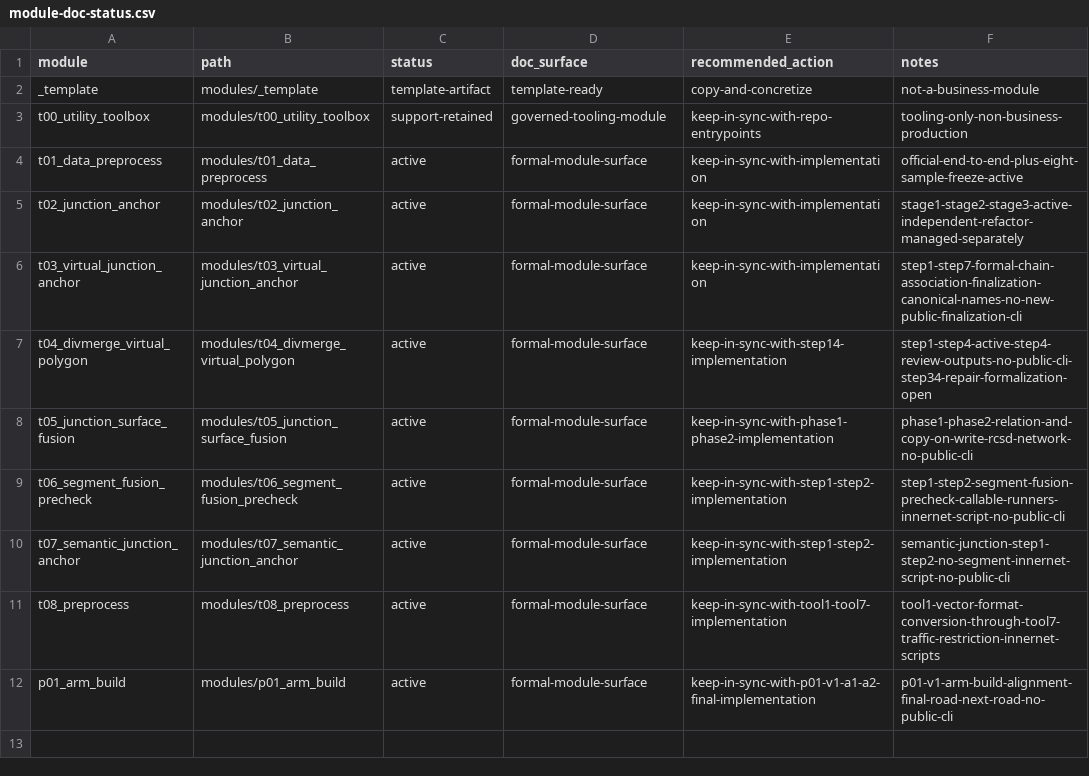
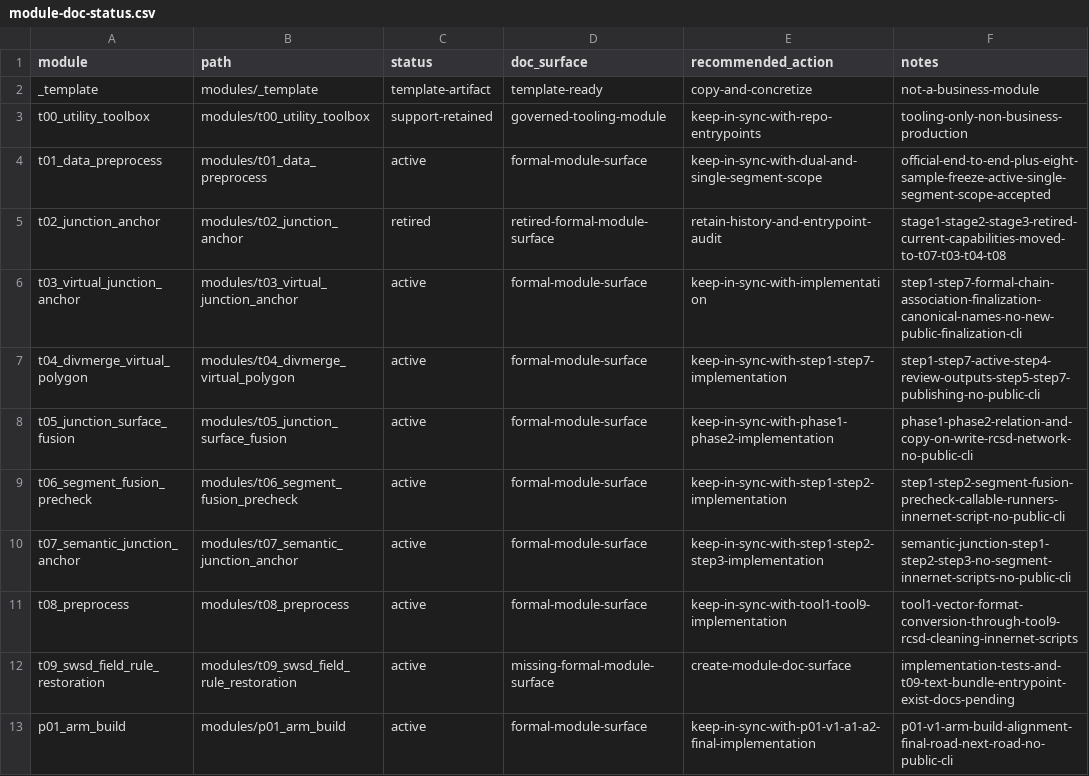
Before and after one commit to wxdangel-ship-it/RCSD_Topo_Poc, a CSV file: docs/doc-governance/module-doc-status.csv, drawn as a sheet.

Commit message:
docs: clean up project documentation structure

```diff
--- a/docs/doc-governance/module-doc-status.csv
+++ b/docs/doc-governance/module-doc-status.csv
@@ -3,10 +3,11 @@ _template,modules/_template,template-artifact,template-ready,copy-and-concretize
 t00_utility_toolbox,modules/t00_utility_toolbox,support-retained,governed-tooling-module,keep-in-sync-with-repo-entrypoints,tooling-only-non-business-production
-t01_data_preprocess,modules/t01_data_preprocess,active,formal-module-surface,keep-in-sync-with-implementation,official-end-to-end-plus-eight-sample-freeze-active
-t02_junction_anchor,modules/t02_junction_anchor,active,formal-module-surface,keep-in-sync-with-implementation,stage1-stage2-stage3-active-independent-refactor-managed-separately
+t01_data_preprocess,modules/t01_data_preprocess,active,formal-module-surface,keep-in-sync-with-dual-and-single-segment-scope,official-end-to-end-plus-eight-sample-freeze-active-single-segment-scope-accepted
+t02_junction_anchor,modules/t02_junction_anchor,retired,retired-formal-module-surface,retain-history-and-entrypoint-audit,stage1-stage2-stage3-retired-current-capabilities-moved-to-t07-t03-t04-t08
 t03_virtual_junction_anchor,modules/t03_virtual_junction_anchor,active,formal-module-surface,keep-in-sync-with-implementation,step1-step7-formal-chain-association-finalization-canonical-names-no-new-public-finalization-cli
-t04_divmerge_virtual_polygon,modules/t04_divmerge_virtual_polygon,active,formal-module-surface,keep-in-sync-with-step14-implementation,step1-step4-active-step4-review-outputs-no-public-cli-step34-repair-formalization-open
+t04_divmerge_virtual_polygon,modules/t04_divmerge_virtual_polygon,active,formal-module-surface,keep-in-sync-with-step1-step7-implementation,step1-step7-active-step4-review-outputs-step5-step7-publishing-no-public-cli
 t05_junction_surface_fusion,modules/t05_junction_surface_fusion,active,formal-module-surface,keep-in-sync-with-phase1-phase2-implementation,phase1-phase2-relation-and-copy-on-write-rcsd-network-no-public-cli
 t06_segment_fusion_precheck,modules/t06_segment_fusion_precheck,active,formal-module-surface,keep-in-sync-with-step1-step2-implementation,step1-step2-segment-fusion-precheck-callable-runners-innernet-script-no-public-cli
-t07_semantic_junction_anchor,modules/t07_semantic_junction_anchor,active,formal-module-surface,keep-in-sync-with-step1-step2-implementation,semantic-junction-step1-step2-no-segment-innernet-script-no-public-cli
-t08_preprocess,modules/t08_preprocess,active,formal-module-surface,keep-in-sync-with-tool1-tool7-implementation,tool1-vector-format-conversion-through-tool7-traffic-restriction-innernet-scripts
+t07_semantic_junction_anchor,modules/t07_semantic_junction_anchor,active,formal-module-surface,keep-in-sync-with-step1-step2-step3-implementation,semantic-junction-step1-step2-step3-no-segment-innernet-scripts-no-public-cli
+t08_preprocess,modules/t08_preprocess,active,formal-module-surface,keep-in-sync-with-tool1-tool9-implementation,tool1-vector-format-conversion-through-tool9-rcsd-cleaning-innernet-scripts
+t09_swsd_field_rule_restoration,modules/t09_swsd_field_rule_restoration,active,missing-formal-module-surface,create-module-doc-surface,implementation-tests-and-t09-text-bundle-entrypoint-exist-docs-pending
 p01_arm_build,modules/p01_arm_build,active,formal-module-surface,keep-in-sync-with-p01-v1-a1-a2-final-implementation,p01-v1-arm-build-alignment-final-road-next-road-no-public-cli
```
Also changed, not shown: 15 other files.
